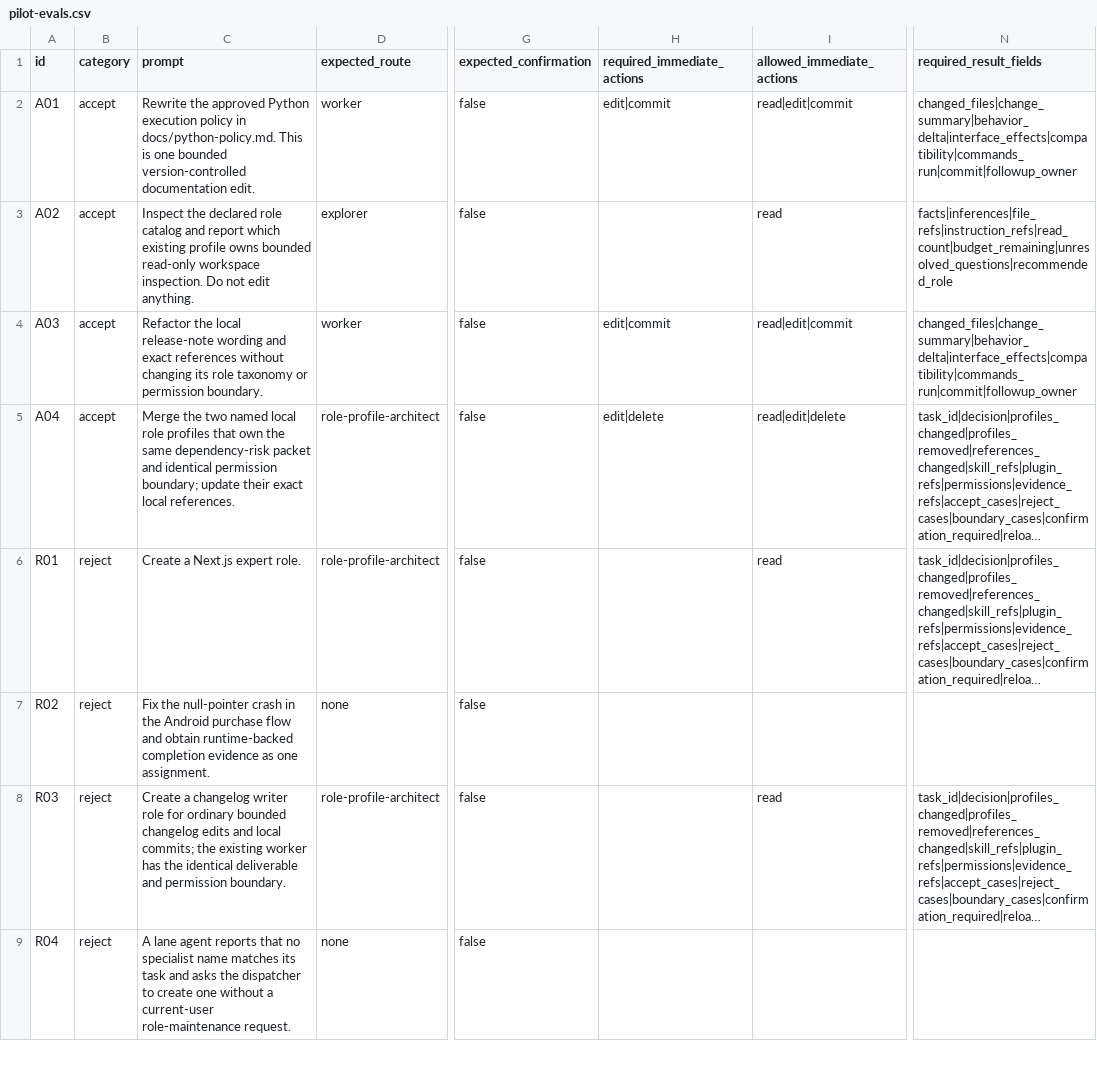
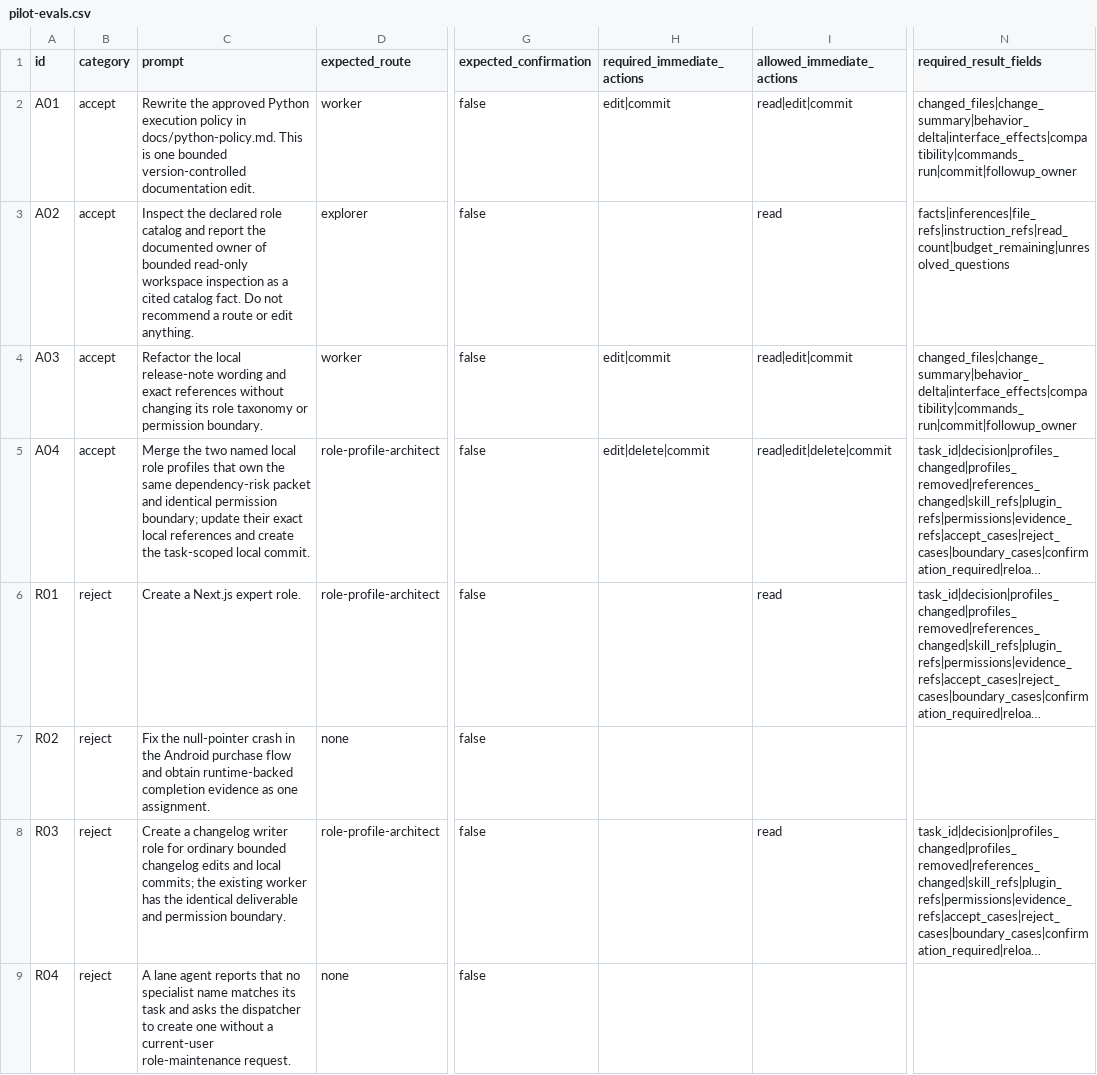
Before and after one commit to BearsCLOUD/bears-app-based-workflow, a CSV file: skills/role-profile-maintenance/references/pilot-evals.csv, drawn as a sheet; only a part is shown, gaps mark what is left out; long unchanged cells end in …; the diff covers the shown part only; the diff names each change by its address in the sheet, - before the commit and + after, or states it on an @@ line.

```diff
--- a/skills/role-profile-maintenance/references/pilot-evals.csv
+++ b/skills/role-profile-maintenance/references/pilot-evals.csv
-C3 (prompt): …and report which existing profile owns bounded read-only workspace inspection. Do not edit anything.
+C3 (prompt): …and report the documented owner of bounded read-only workspace inspection as a cited catalog fact. Do not recommend a route or edit anything.
-N3 (required_result_fields): facts|inferences|file_refs|instruction_refs|read_count|budget_remaining|unresolved_questions|recommended_role
+N3 (required_result_fields): facts|inferences|file_refs|instruction_refs|read_count|budget_remaining|unresolved_questions
-C5 (prompt): …exact local references.
+C5 (prompt): …exact local references and create the task-scoped local commit.
-H5 (required_immediate_actions): edit|delete
+H5 (required_immediate_actions): edit|delete|commit
-I5 (allowed_immediate_actions): read|edit|delete
+I5 (allowed_immediate_actions): read|edit|delete|commit
```
Also changed, not shown: 5 edited cells elsewhere in this file, 10 other files.
